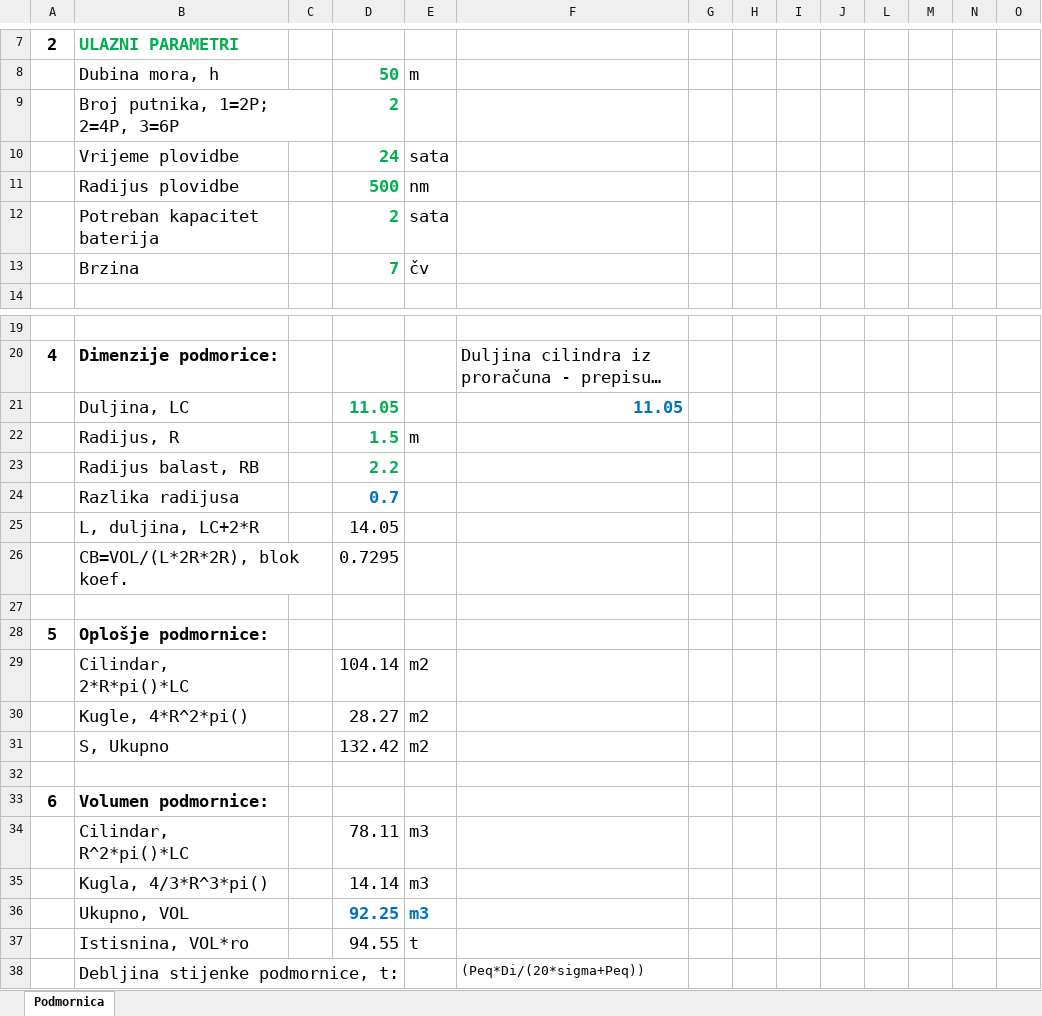
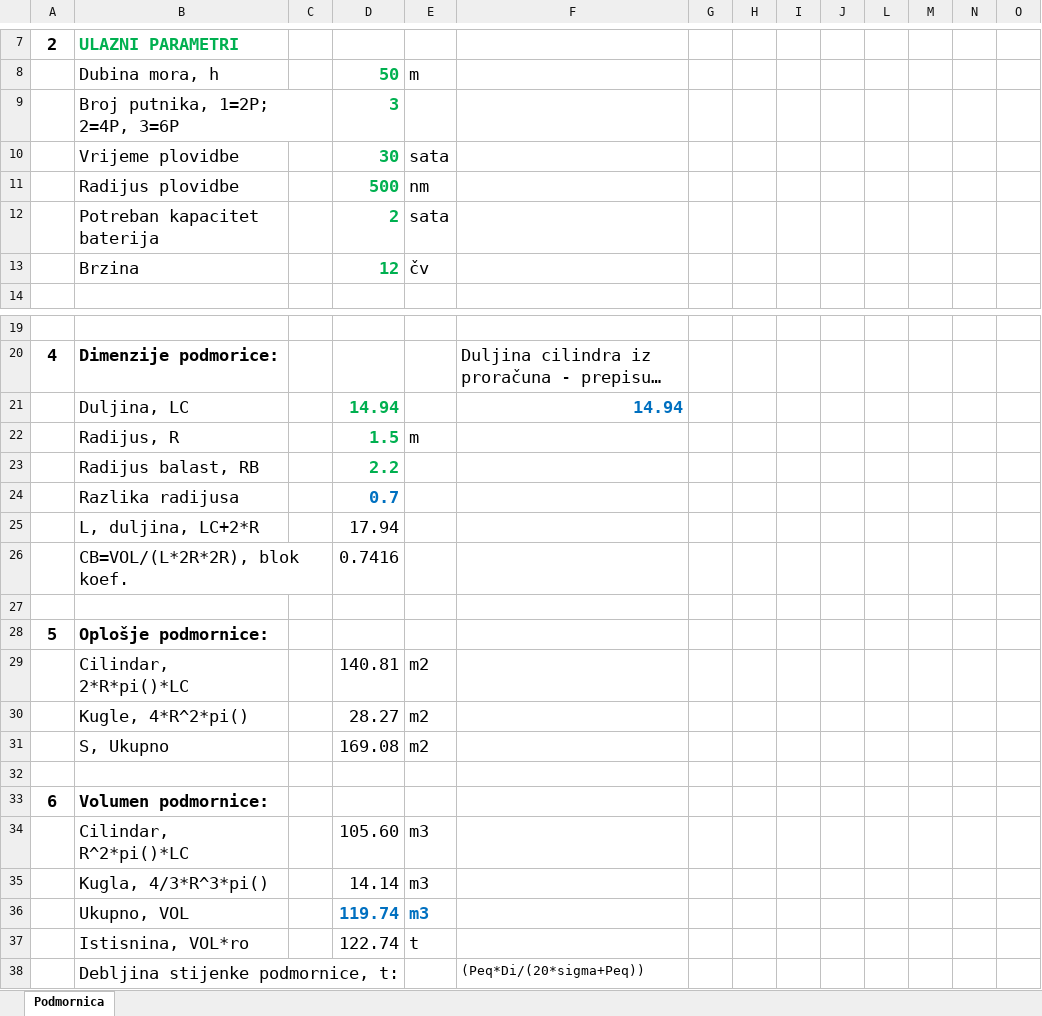
Before and after one commit to aoreskovic/StemGamesEngineering2019, an Excel workbook: Submarine/PodmornicaLast.xlsx, sheet Podmornica, drawn as a sheet; only a part is shown, gaps mark what is left out; long unchanged cells end in …; values as stored, in another font and other column widths than the file's, no borders; charts and pictures not drawn; the diff covers the shown part only; the diff names each change by its address in the sheet, - before the commit and + after, or states it on an @@ line.

```diff
--- a/Submarine/PodmornicaLast.xlsx (sheet Podmornica)
+++ b/Submarine/PodmornicaLast.xlsx (sheet Podmornica)
-D9: 2
+D9: 3
-D10: 24
+D10: 30
-D13: 7
+D13: 12
-D21: 11.05
+D21: 14.94
-F21: 11.05
+F21: 14.94
-D25: 14.05
+D25: 17.94
-D26: 0.7295
+D26: 0.7416
-D29: 104.14
+D29: 140.81
-D31: 132.42
+D31: 169.08
-D34: 78.11
+D34: 105.60
-D36: 92.25
+D36: 119.74
-D37: 94.55
+D37: 122.74
```
Also changed, not shown: 3 added rows, 3 removed rows and 102 edited cells elsewhere in this sheet, charts or pictures, 8 other files.
